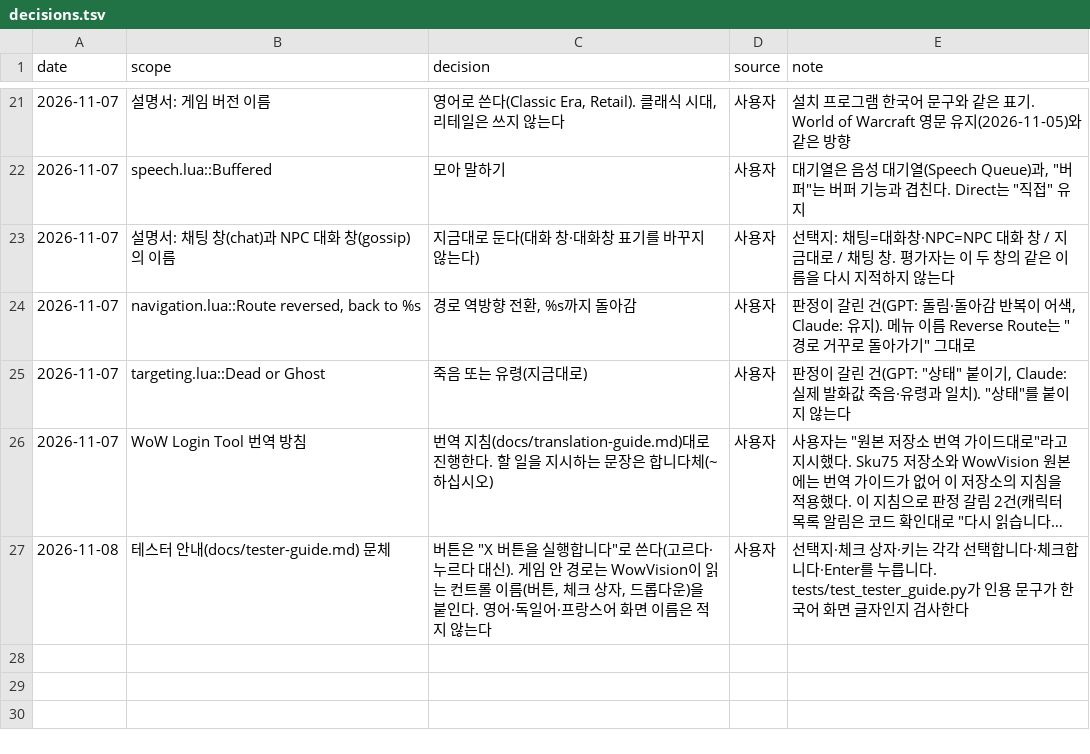
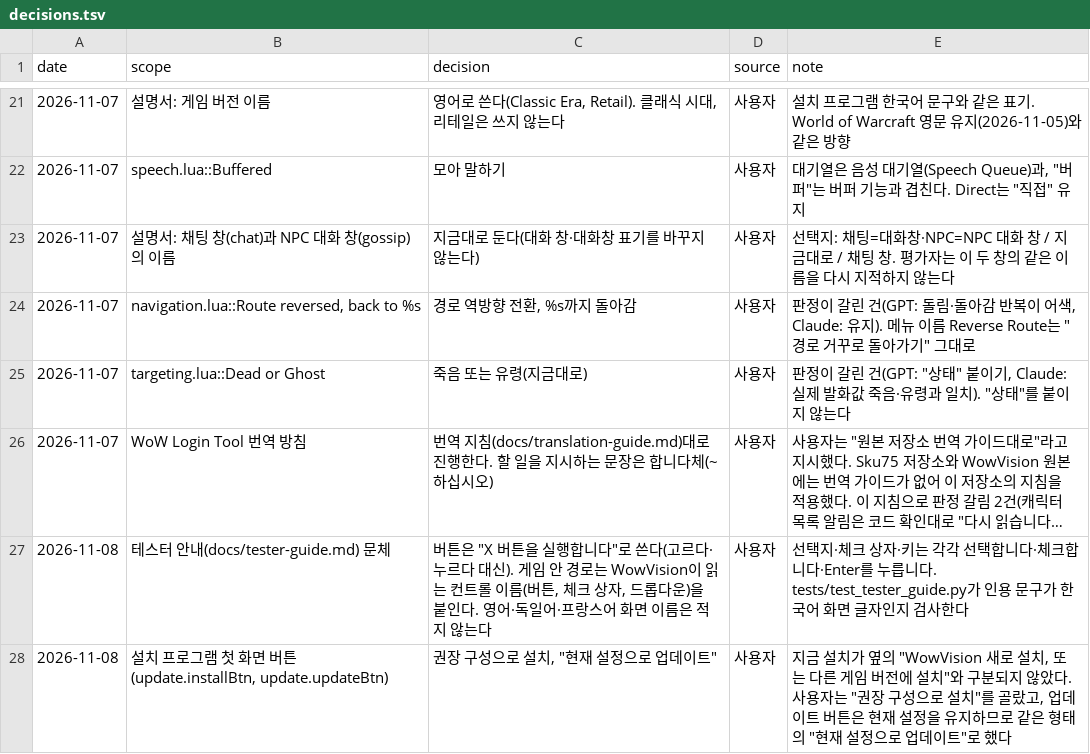
Before and after one commit to dnz3d4c/wowwork, a TSV file: docs/decisions.tsv, drawn as a sheet; only a part is shown, gaps mark what is left out; long unchanged cells end in …; the diff names each change by its address in the sheet, - before the commit and + after, or states it on an @@ line.

```diff
--- a/docs/decisions.tsv
+++ b/docs/decisions.tsv
+row 28: 2026-11-08 | 설치 프로그램 첫 화면 버튼(update.installBtn, update.updateBtn) | 권장 구성으로 설치, "현재 설정으로 업데이트" | 사용자 | 지금 설치가 옆의 "WowVision 새로 설치, 또는 다른 게임 버전에 설치"와 구분되지 않았다. 사용자는 "권장 구성으로 설치"를 골랐고, 업데이트 버튼은 현재 설정을 유지하므로 같은 형태의 "현재 설정으로 업데이트"로 했다
```
Also changed, not shown: 2 other files.
